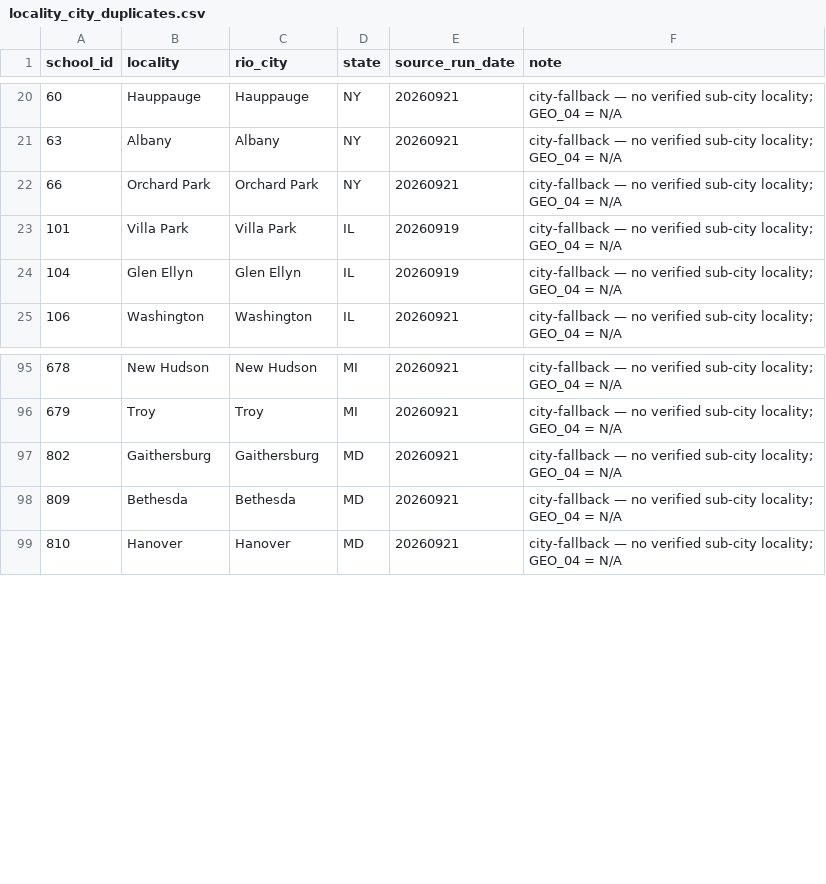
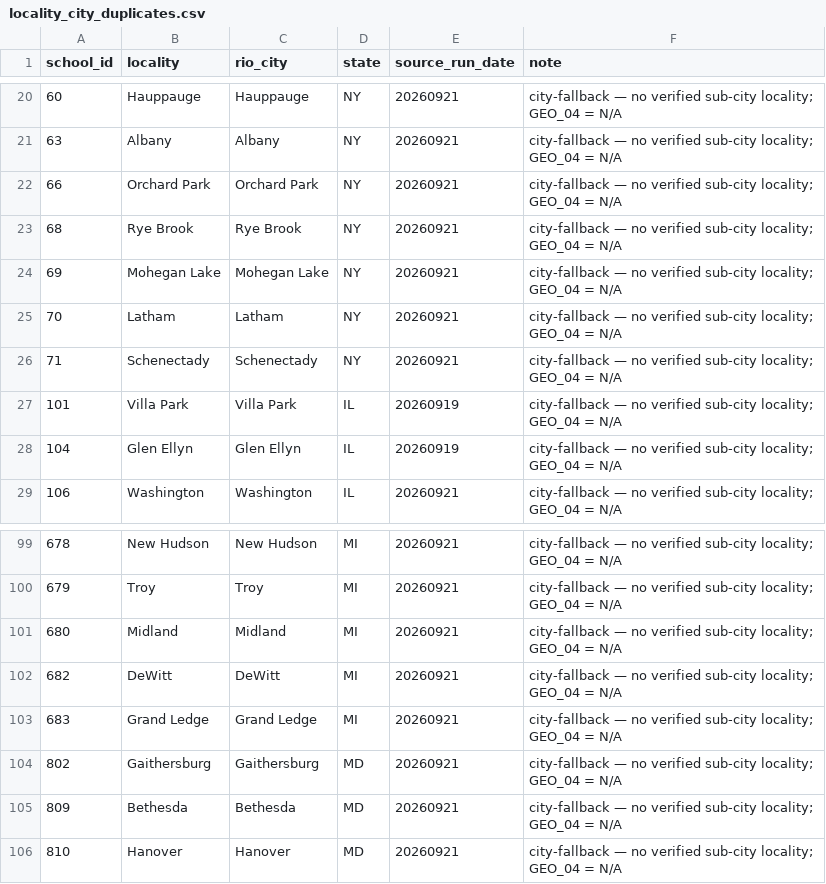
Before and after one commit to rankunoai-dev/lcg-scrapping-utility, a CSV file: data/locality_city_duplicates.csv, drawn as a sheet; only a part is shown, gaps mark what is left out.

```diff
--- a/data/locality_city_duplicates.csv
+++ b/data/locality_city_duplicates.csv
@@ -22,2 +22,6 @@ school_id,locality,rio_city,state,source_run_date,note
 66,Orchard Park,Orchard Park,NY,20260921,city-fallback — no verified sub-city locality; GEO_04 = N/A
+68,Rye Brook,Rye Brook,NY,20260921,city-fallback — no verified sub-city locality; GEO_04 = N/A
+69,Mohegan Lake,Mohegan Lake,NY,20260921,city-fallback — no verified sub-city locality; GEO_04 = N/A
+70,Latham,Latham,NY,20260921,city-fallback — no verified sub-city locality; GEO_04 = N/A
+71,Schenectady,Schenectady,NY,20260921,city-fallback — no verified sub-city locality; GEO_04 = N/A
 101,Villa Park,Villa Park,IL,20260919,city-fallback — no verified sub-city locality; GEO_04 = N/A
@@ -96,2 +100,5 @@ school_id,locality,rio_city,state,source_run_date,note
 679,Troy,Troy,MI,20260921,city-fallback — no verified sub-city locality; GEO_04 = N/A
+680,Midland,Midland,MI,20260921,city-fallback — no verified sub-city locality; GEO_04 = N/A
+682,DeWitt,DeWitt,MI,20260921,city-fallback — no verified sub-city locality; GEO_04 = N/A
+683,Grand Ledge,Grand Ledge,MI,20260921,city-fallback — no verified sub-city locality; GEO_04 = N/A
 802,Gaithersburg,Gaithersburg,MD,20260921,city-fallback — no verified sub-city locality; GEO_04 = N/A
```
Also changed, not shown: data/locality_unresolved.csv, data/master_schools.csv, 38 other files.
